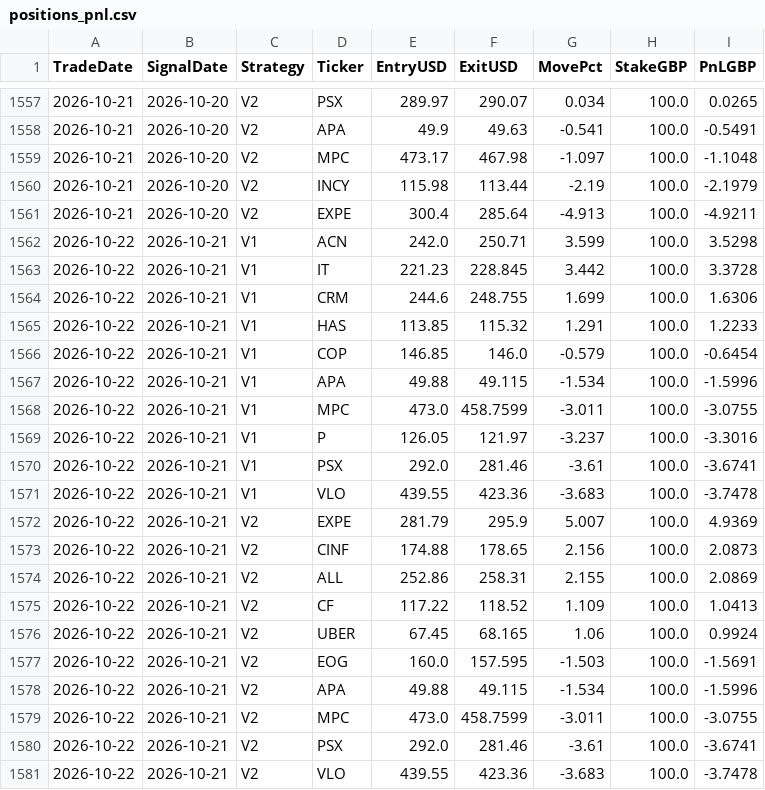
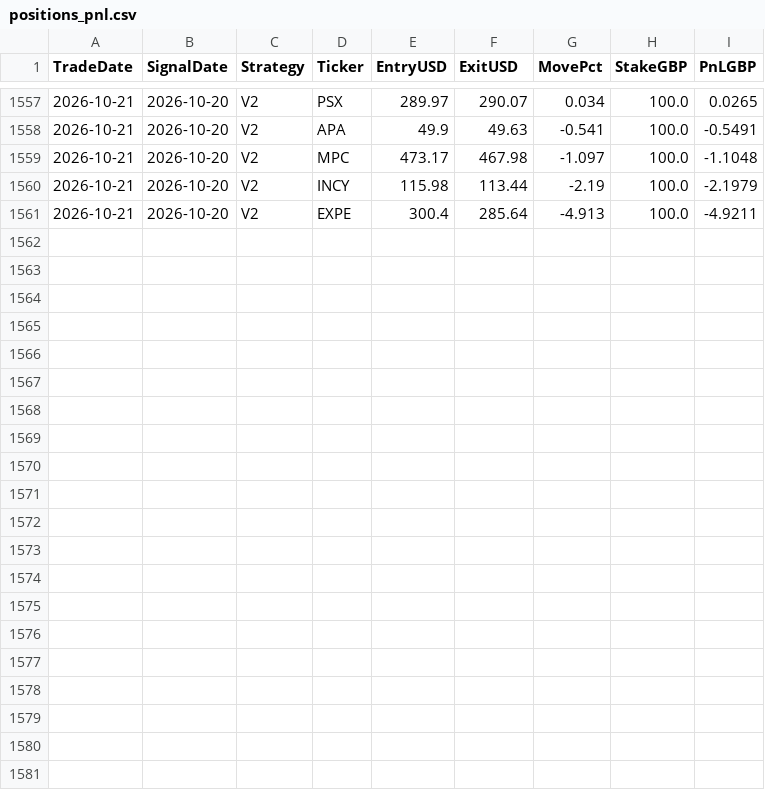
Before and after one commit to MrinalBhargava/sp500-dashboard, a CSV file: positions_pnl.csv, drawn as a sheet; only a part is shown, gaps mark what is left out.

```diff
--- a/positions_pnl.csv
+++ b/positions_pnl.csv
@@ -1561,21 +1561 @@ TradeDate,SignalDate,Strategy,Ticker,EntryUSD,ExitUSD,MovePct,StakeGBP,PnLGBP
 2026-10-21,2026-10-20,V2,EXPE,300.4,285.64,-4.913,100.0,-4.9211
-2026-10-22,2026-10-21,V1,ACN,242.0,250.71,3.599,100.0,3.5298
-2026-10-22,2026-10-21,V1,IT,221.23,228.845,3.442,100.0,3.3728
-2026-10-22,2026-10-21,V1,CRM,244.6,248.755,1.699,100.0,1.6306
-2026-10-22,2026-10-21,V1,HAS,113.85,115.32,1.291,100.0,1.2233
-2026-10-22,2026-10-21,V1,COP,146.85,146.0,-0.579,100.0,-0.6454
-2026-10-22,2026-10-21,V1,APA,49.88,49.115,-1.534,100.0,-1.5996
-2026-10-22,2026-10-21,V1,MPC,473.0,458.7599,-3.011,100.0,-3.0755
-2026-10-22,2026-10-21,V1,P,126.05,121.97,-3.237,100.0,-3.3016
-2026-10-22,2026-10-21,V1,PSX,292.0,281.46,-3.61,100.0,-3.6741
-2026-10-22,2026-10-21,V1,VLO,439.55,423.36,-3.683,100.0,-3.7478
-2026-10-22,2026-10-21,V2,EXPE,281.79,295.9,5.007,100.0,4.9369
-2026-10-22,2026-10-21,V2,CINF,174.88,178.65,2.156,100.0,2.0873
-2026-10-22,2026-10-21,V2,ALL,252.86,258.31,2.155,100.0,2.0869
-2026-10-22,2026-10-21,V2,CF,117.22,118.52,1.109,100.0,1.0413
-2026-10-22,2026-10-21,V2,UBER,67.45,68.165,1.06,100.0,0.9924
-2026-10-22,2026-10-21,V2,EOG,160.0,157.595,-1.503,100.0,-1.5691
-2026-10-22,2026-10-21,V2,APA,49.88,49.115,-1.534,100.0,-1.5996
-2026-10-22,2026-10-21,V2,MPC,473.0,458.7599,-3.011,100.0,-3.0755
-2026-10-22,2026-10-21,V2,PSX,292.0,281.46,-3.61,100.0,-3.6741
-2026-10-22,2026-10-21,V2,VLO,439.55,423.36,-3.683,100.0,-3.7478
```
Also changed, not shown: daily_pnl.csv.
